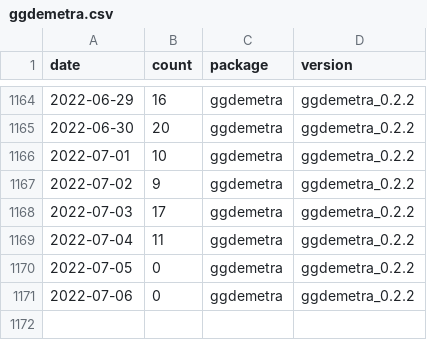
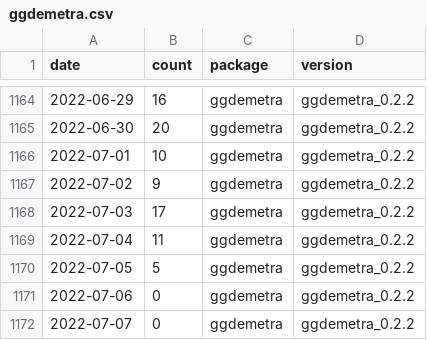
Before and after one commit to AQLT/rjd_downloads, a CSV file: data/full_table/ggdemetra.csv, drawn as a sheet; only a part is shown, gaps mark what is left out.

```diff
--- a/data/full_table/ggdemetra.csv
+++ b/data/full_table/ggdemetra.csv
@@ -1169,3 +1169,4 @@
 2022-07-04,11,"ggdemetra","ggdemetra_0.2.2"
-2022-07-05,0,"ggdemetra","ggdemetra_0.2.2"
+2022-07-05,5,"ggdemetra","ggdemetra_0.2.2"
 2022-07-06,0,"ggdemetra","ggdemetra_0.2.2"
+2022-07-07,0,"ggdemetra","ggdemetra_0.2.2"
```
Also changed, not shown: data/full_table/RJDemetra.csv, data/full_table/rjdmarkdown.csv, 7 other files.
